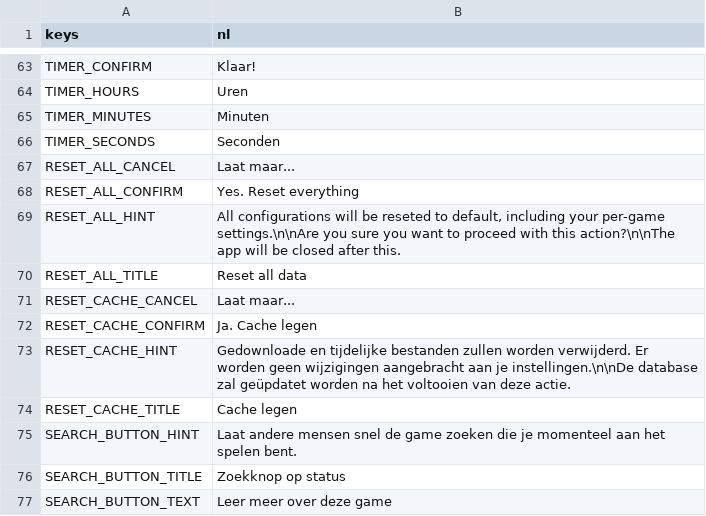
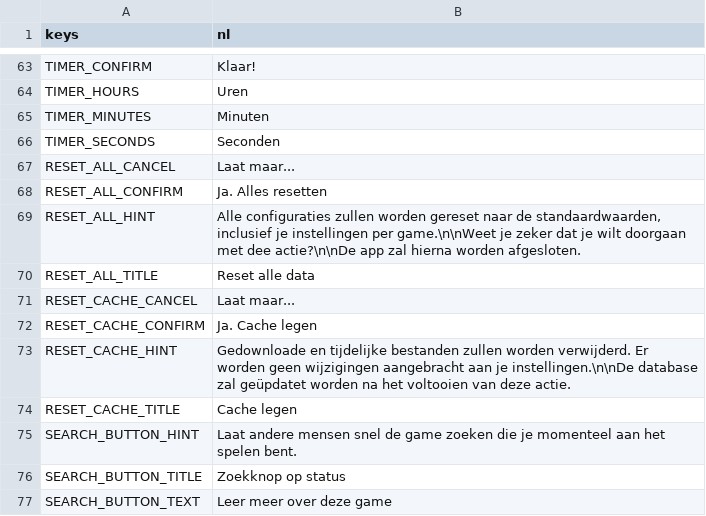
Before and after one commit to ninstar/Rich-Presence-U, a CSV file: source/locales/dutch.csv, drawn as a sheet; only a part is shown, gaps mark what is left out.

Commit message:
Update dutch.csv

```diff
--- a/source/locales/dutch.csv
+++ b/source/locales/dutch.csv
@@ -67,5 +67,5 @@ TIMER_SECONDS,Seconden
 RESET_ALL_CANCEL,Laat maar...
-RESET_ALL_CONFIRM,Yes. Reset everything
-RESET_ALL_HINT,"All configurations will be reseted to default, including your per-game settings.\n\nAre you sure you want to proceed with this action?\n\nThe app will be closed after this."
-RESET_ALL_TITLE,Reset all data
+RESET_ALL_CONFIRM, Ja. Alles resetten
+RESET_ALL_HINT,"Alle configuraties zullen worden gereset naar de standaardwaarden, inclusief je instellingen per game.\n\nWeet je zeker dat je wilt doorgaan met dee actie?\n\nDe app zal hierna worden afgesloten."
+RESET_ALL_TITLE,Reset alle data
 RESET_CACHE_CANCEL,Laat maar...
```
